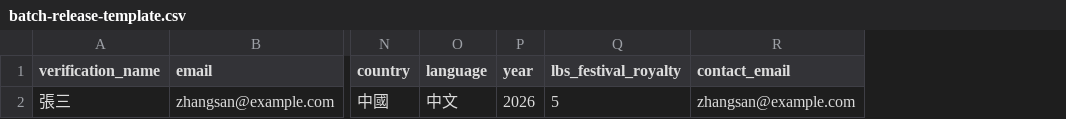
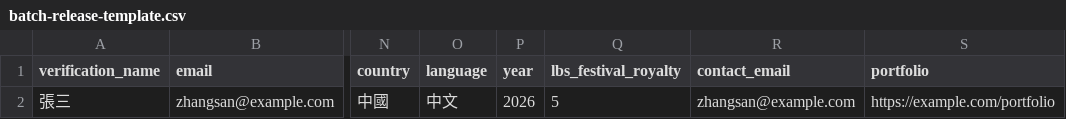
Before and after one commit to HKAIIFF/hkaiiff-platform, a CSV file: public/templates/batch-release-template.csv, drawn as a sheet; only a part is shown, gaps mark what is left out; the diff names each change by its address in the sheet, - before the commit and + after, or states it on an @@ line.

Commit message:
feat: 添加 portfolio 字段至用户信息，更新相关逻辑以避免与 bio 重复展示

```diff
--- a/public/templates/batch-release-template.csv
+++ b/public/templates/batch-release-template.csv
+column S (portfolio), row 2: https://example.com/portfolio
```
Also changed, not shown: 5 other files.
